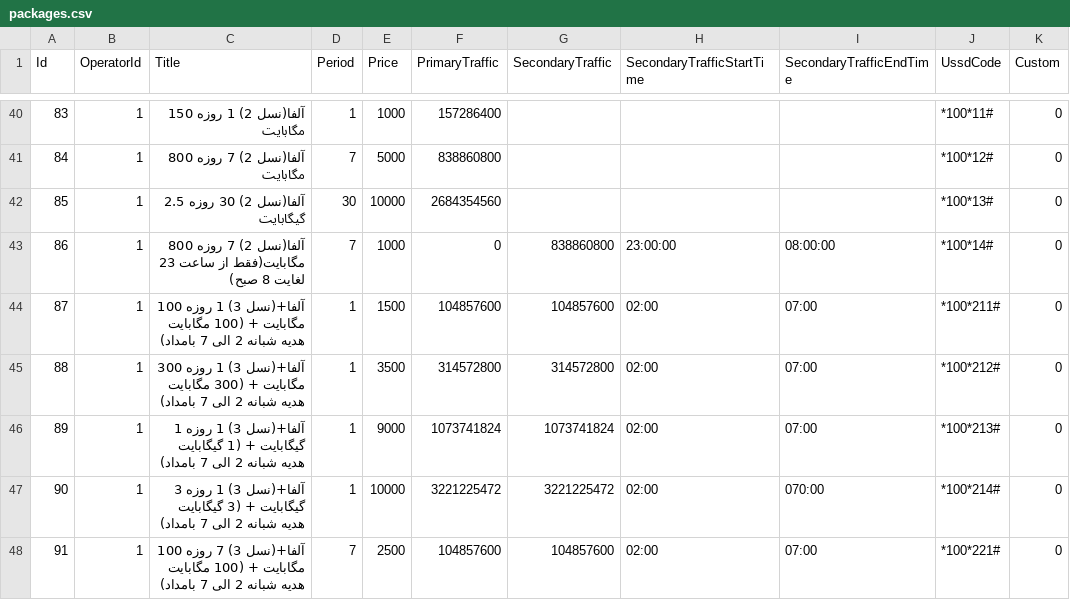
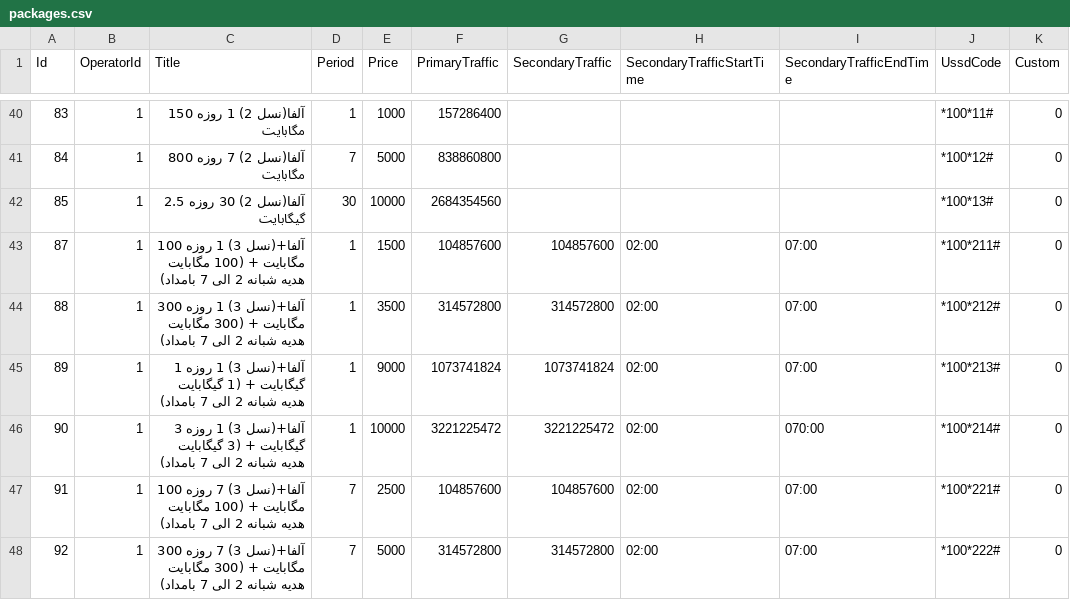
Before and after one commit to alics/SigmaMobileDataMonitor, a CSV file: app/src/main/assets/data/packages.csv, drawn as a sheet; only a part is shown, gaps mark what is left out; the shorter side is filled out with more unchanged rows; the diff names each change by its address in the sheet, - before the commit and + after, or states it on an @@ line.

```diff
--- a/app/src/main/assets/data/packages.csv
+++ b/app/src/main/assets/data/packages.csv
-row 43: 86 | 1 | آلفا(نسل 2) 7 روزه 800 مگابایت(فقط از ساعت 23 لغایت 8 صبح) | 7 | 1000 | 0 | 838860800 | 23:00:00 | 08:00:00 | *100*14# | 0
```
Also changed, not shown: 12 other files.
